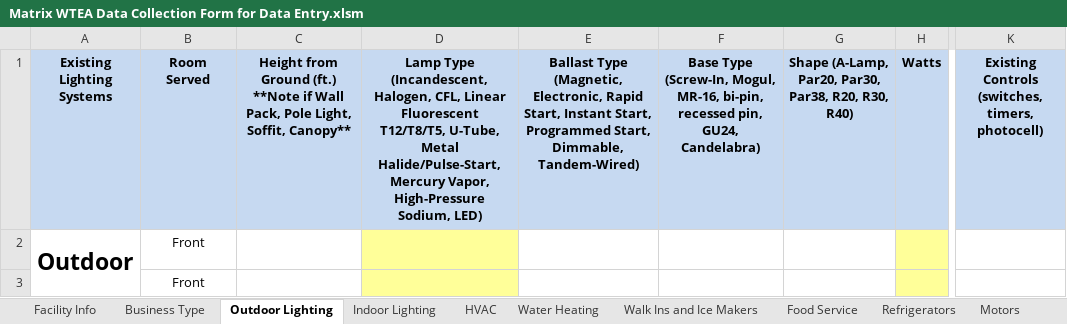
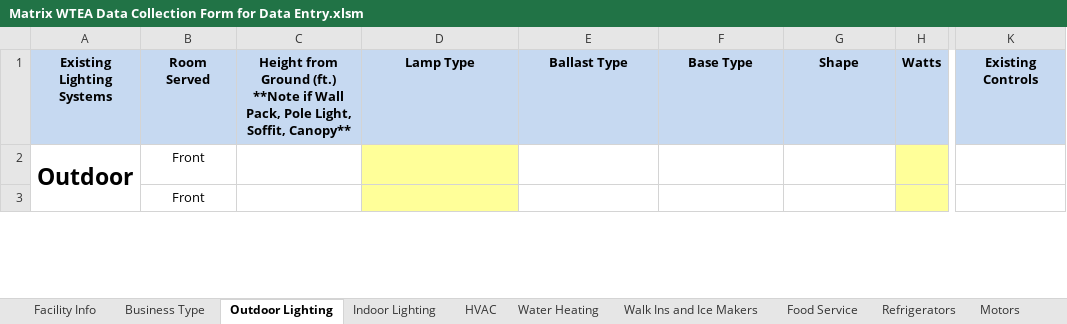
Before and after one commit to smurfing/MatrixPepco, an Excel workbook: Matrix WTEA Data Collection Form for Data Entry.xlsm, sheet Outdoor Lighting, drawn as a sheet; only a part is shown, gaps mark what is left out; values as stored, in another font and other column widths than the file's, no borders; charts and pictures and conditional formats not drawn; the diff names each change by its address in the sheet, - before the commit and + after, or states it on an @@ line.

```diff
--- a/Matrix WTEA Data Collection Form for Data Entry.xlsm (sheet Outdoor Lighting)
+++ b/Matrix WTEA Data Collection Form for Data Entry.xlsm (sheet Outdoor Lighting)
-D1: Lamp Type (Incandescent, Halogen, CFL, Linear Fluorescent T12/T8/T5, U-Tube, Metal Halide/Pulse-Start, Mercury Vapor, High-Pressure Sodium, LED)
+D1: Lamp Type
-E1: Ballast Type (Magnetic, Electronic, Rapid Start, Instant Start, Programmed Start, Dimmable, Tandem-Wired)
+E1: Ballast Type
-F1: Base Type (Screw-In, Mogul, MR-16, bi-pin, recessed pin, GU24, Candelabra)
+F1: Base Type
-G1: Shape (A-Lamp, Par20, Par30, Par38, R20, R30, R40)
+G1: Shape
-K1: Existing Controls (switches, timers, photocell)
+K1: Existing Controls
```
Also changed, not shown: sheet Indoor Lighting, sheet Business Type, sheet Facility Info, formulas that keep their value, hidden cells, charts or pictures, SB_Pepco_Lighting.xlsx, Work Order - Lighting.xlsx, 2 other files.
